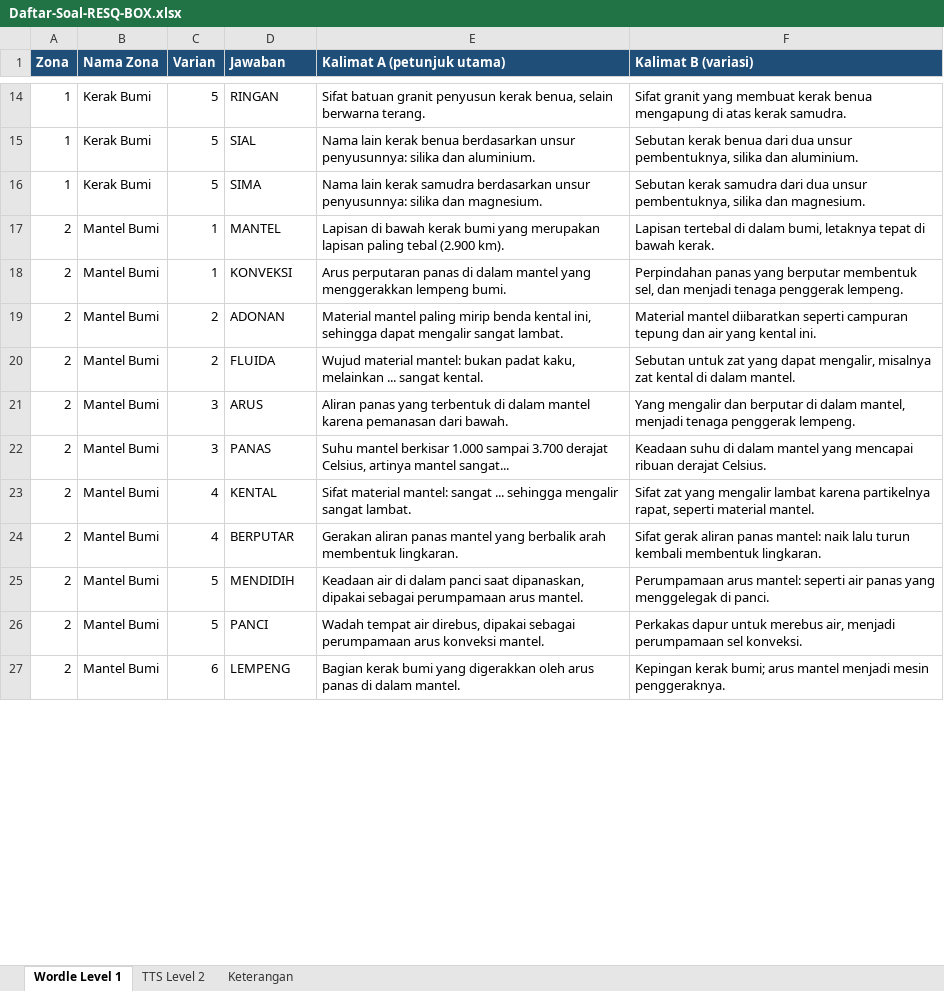
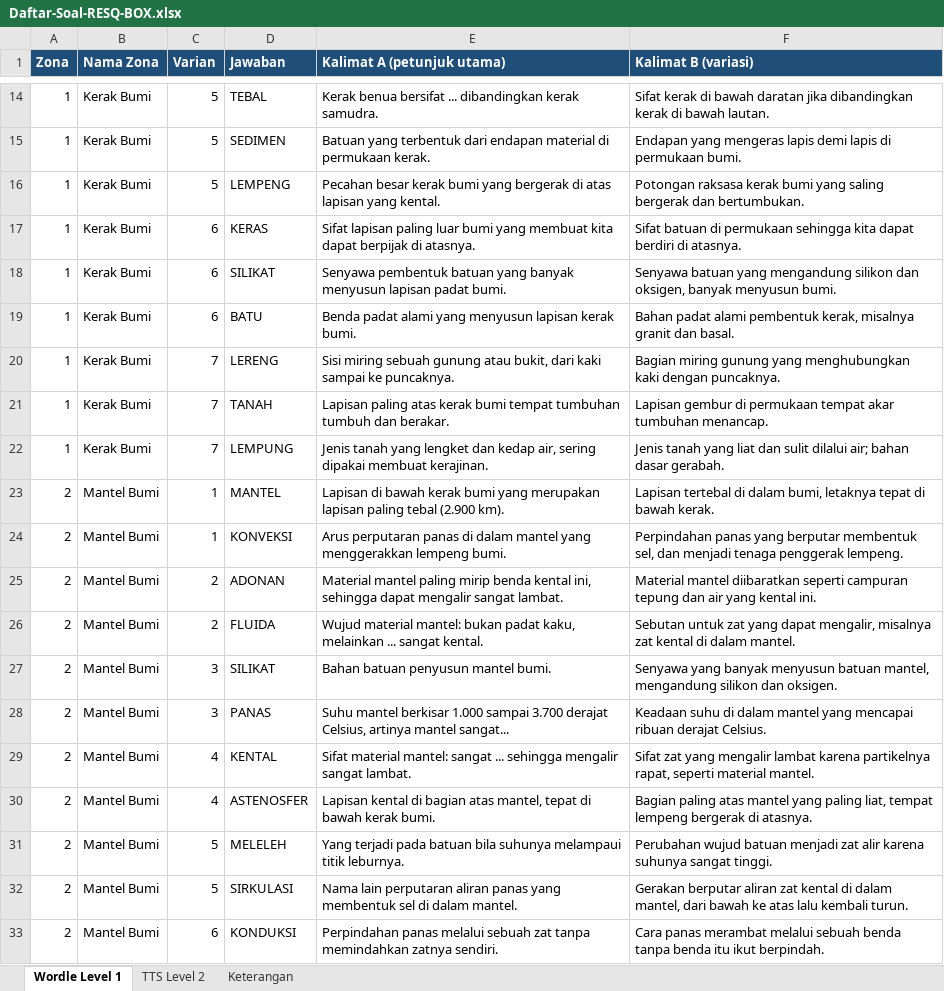
Before and after one commit to zidan-cmiw/resq-box, an Excel workbook: Daftar-Soal-RESQ-BOX.xlsx, sheet Wordle Level 1, drawn as a sheet; only a part is shown, gaps mark what is left out; values as stored, in another font and other column widths than the file's, no borders; addresses are those after the commit; the diff covers the shown part only; the diff names each change by its address in the sheet, - before the commit and + after, or states it on an @@ line.

Commit message:
feat(pangea): gambar materi dibuat PENUH memenuhi ruang + daftar soal dibuat ulang
Permintaan pemilik proyek:
1. 'yang di ss an kedua kamu bikin full deh gambarnya' - gambar Pangea dari dosen
   (public/images.jpg) sebelumnya tampil kecil di tengah karena memakai
   object-contain, padahal gambarnya tegak (960x1280) sedangkan ruangnya mendatar.
   Sekarang memakai w-full h-full object-cover sehingga memenuhi seluruh ruang.
2. 'bikinin list soal dan jawaban yang sekarang, baik di level 1 dan 2' - daftar
   soal dibuat ULANG dari bank yang sekarang: 107 baris Wordle dan 72 baris TTS.
   Daftar sebelumnya sempat BASI karena dibuat sebelum jawaban dikembalikan ke set
   asli; itu salah saya karena tidak memperkirakannya.

Diverifikasi: berkas xlsx memuat jawaban set ASLI (LITOSFER, ASTENOSFER, GEODYNAMO,
SEISMOGRAF, SANANDREAS, INTIDALAM, AMBULANS, MENDATAR) dan tidak lagi memuat jawaban
hasil penyelarasan (SIAL, SIMA, PEMATANG, GOGGLE, PRESENSI, HUNIAN, KORSLETING).

```diff
--- a/Daftar-Soal-RESQ-BOX.xlsx (sheet Wordle Level 1)
+++ b/Daftar-Soal-RESQ-BOX.xlsx (sheet Wordle Level 1)
-D14 (Jawaban): RINGAN
+D14 (Jawaban): TEBAL
-E14 (Kalimat A (petunjuk utama)): Sifat batuan granit penyusun kerak benua, selain berwarna terang.
+E14 (Kalimat A (petunjuk utama)): Kerak benua bersifat ... dibandingkan kerak samudra.
-F14 (Kalimat B (variasi)): Sifat granit yang membuat kerak benua mengapung di atas kerak samudra.
+F14 (Kalimat B (variasi)): Sifat kerak di bawah daratan jika dibandingkan kerak di bawah lautan.
-D15 (Jawaban): SIAL
+D15 (Jawaban): SEDIMEN
-E15 (Kalimat A (petunjuk utama)): Nama lain kerak benua berdasarkan unsur penyusunnya: silika dan aluminium.
+E15 (Kalimat A (petunjuk utama)): Batuan yang terbentuk dari endapan material di permukaan kerak.
-F15 (Kalimat B (variasi)): Sebutan kerak benua dari dua unsur pembentuknya, silika dan aluminium.
+F15 (Kalimat B (variasi)): Endapan yang mengeras lapis demi lapis di permukaan bumi.
-D16 (Jawaban): SIMA
+D16 (Jawaban): LEMPENG
-E16 (Kalimat A (petunjuk utama)): Nama lain kerak samudra berdasarkan unsur penyusunnya: silika dan magnesium.
+E16 (Kalimat A (petunjuk utama)): Pecahan besar kerak bumi yang bergerak di atas lapisan yang kental.
-F16 (Kalimat B (variasi)): Sebutan kerak samudra dari dua unsur pembentuknya, silika dan magnesium.
+F16 (Kalimat B (variasi)): Potongan raksasa kerak bumi yang saling bergerak dan bertumbukan.
+row 17: 1 | Kerak Bumi | 6 | KERAS | Sifat lapisan paling luar bumi yang membuat kita dapat berpijak di atasnya. | Sifat batuan di permukaan sehingga kita dapat berdiri di atasnya.
+row 18: 1 | Kerak Bumi | 6 | SILIKAT | Senyawa pembentuk batuan yang banyak menyusun lapisan padat bumi. | Senyawa batuan yang mengandung silikon dan oksigen, banyak menyusun bumi.
+row 19: 1 | Kerak Bumi | 6 | BATU | Benda padat alami yang menyusun lapisan kerak bumi. | Bahan padat alami pembentuk kerak, misalnya granit dan basal.
+row 20: 1 | Kerak Bumi | 7 | LERENG | Sisi miring sebuah gunung atau bukit, dari kaki sampai ke puncaknya. | Bagian miring gunung yang menghubungkan kaki dengan puncaknya.
+row 21: 1 | Kerak Bumi | 7 | TANAH | Lapisan paling atas kerak bumi tempat tumbuhan tumbuh dan berakar. | Lapisan gembur di permukaan tempat akar tumbuhan menancap.
+row 22: 1 | Kerak Bumi | 7 | LEMPUNG | Jenis tanah yang lengket dan kedap air, sering dipakai membuat kerajinan. | Jenis tanah yang liat dan sulit dilalui air; bahan dasar gerabah.
-D27 (Jawaban): ARUS
+D27 (Jawaban): SILIKAT
-E27 (Kalimat A (petunjuk utama)): Aliran panas yang terbentuk di dalam mantel karena pemanasan dari bawah.
+E27 (Kalimat A (petunjuk utama)): Bahan batuan penyusun mantel bumi.
-F27 (Kalimat B (variasi)): Yang mengalir dan berputar di dalam mantel, menjadi tenaga penggerak lempeng.
+F27 (Kalimat B (variasi)): Senyawa yang banyak menyusun batuan mantel, mengandung silikon dan oksigen.
-D30 (Jawaban): BERPUTAR
+D30 (Jawaban): ASTENOSFER
-E30 (Kalimat A (petunjuk utama)): Gerakan aliran panas mantel yang berbalik arah membentuk lingkaran.
+E30 (Kalimat A (petunjuk utama)): Lapisan kental di bagian atas mantel, tepat di bawah kerak bumi.
-F30 (Kalimat B (variasi)): Sifat gerak aliran panas mantel: naik lalu turun kembali membentuk lingkaran.
+F30 (Kalimat B (variasi)): Bagian paling atas mantel yang paling liat, tempat lempeng bergerak di atasnya.
-D31 (Jawaban): MENDIDIH
+D31 (Jawaban): MELELEH
-E31 (Kalimat A (petunjuk utama)): Keadaan air di dalam panci saat dipanaskan, dipakai sebagai perumpamaan arus mantel.
+E31 (Kalimat A (petunjuk utama)): Yang terjadi pada batuan bila suhunya melampaui titik leburnya.
-F31 (Kalimat B (variasi)): Perumpamaan arus mantel: seperti air panas yang menggelegak di panci.
+F31 (Kalimat B (variasi)): Perubahan wujud batuan menjadi zat alir karena suhunya sangat tinggi.
-D32 (Jawaban): PANCI
+D32 (Jawaban): SIRKULASI
-E32 (Kalimat A (petunjuk utama)): Wadah tempat air direbus, dipakai sebagai perumpamaan arus konveksi mantel.
+E32 (Kalimat A (petunjuk utama)): Nama lain perputaran aliran panas yang membentuk sel di dalam mantel.
-F32 (Kalimat B (variasi)): Perkakas dapur untuk merebus air, menjadi perumpamaan sel konveksi.
+F32 (Kalimat B (variasi)): Gerakan berputar aliran zat kental di dalam mantel, dari bawah ke atas lalu kembali turun.
-D33 (Jawaban): LEMPENG
+D33 (Jawaban): KONDUKSI
-E33 (Kalimat A (petunjuk utama)): Bagian kerak bumi yang digerakkan oleh arus panas di dalam mantel.
+E33 (Kalimat A (petunjuk utama)): Perpindahan panas melalui sebuah zat tanpa memindahkan zatnya sendiri.
-F33 (Kalimat B (variasi)): Kepingan kerak bumi; arus mantel menjadi mesin penggeraknya.
+F33 (Kalimat B (variasi)): Cara panas merambat melalui sebuah benda tanpa benda itu ikut berpindah.
```
Also changed, not shown: 131 edited cells elsewhere in this sheet, sheet TTS Level 2, sheet Keterangan, 2 other files.
